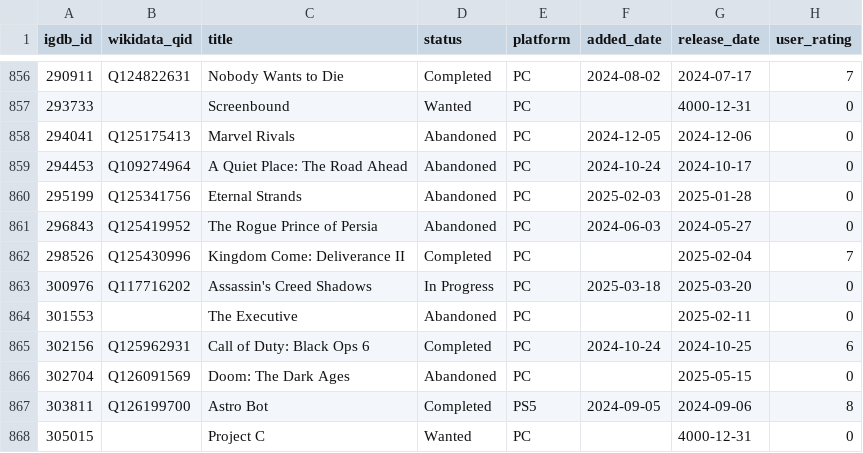
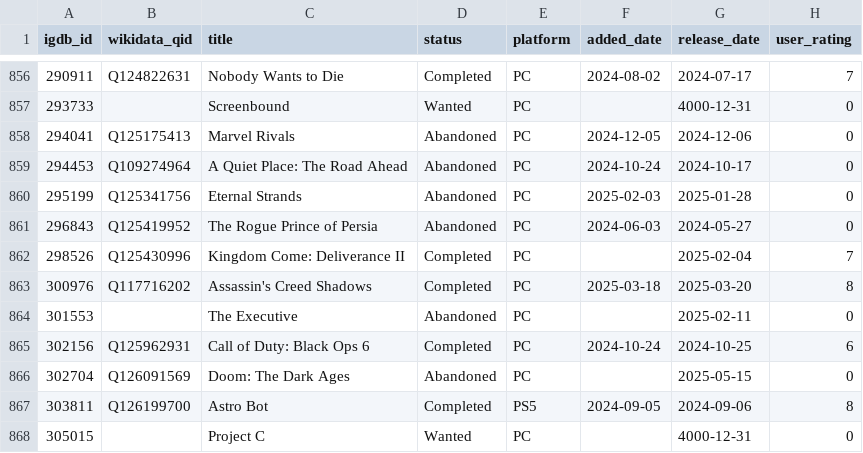
Before and after one commit to josh/gametrack-data, a CSV file: games.csv, drawn as a sheet; only a part is shown, gaps mark what is left out.

Commit message:
Update data

```diff
--- a/games.csv
+++ b/games.csv
@@ -862,3 +862,3 @@ igdb_id,wikidata_qid,title,status,platform,added_date,release_date,user_rating
 298526,Q125430996,Kingdom Come: Deliverance II,Completed,PC,,2025-02-04,7
-300976,Q117716202,Assassin's Creed Shadows,In Progress,PC,2025-03-18,2025-03-20,0
+300976,Q117716202,Assassin's Creed Shadows,Completed,PC,2025-03-18,2025-03-20,8
 301553,,The Executive,Abandoned,PC,,2025-02-11,0
```
